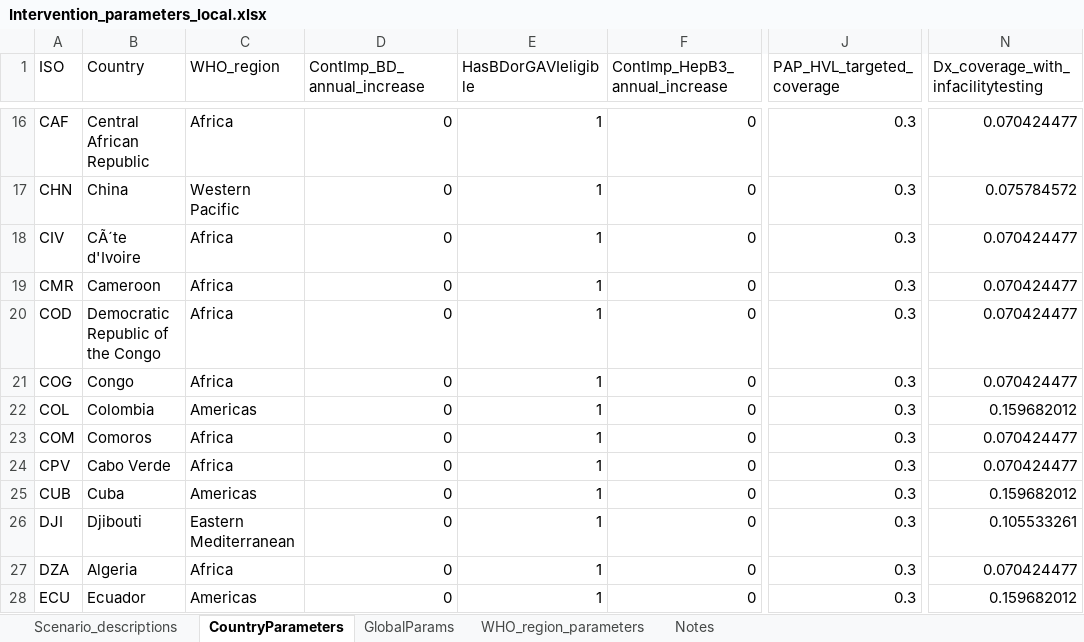
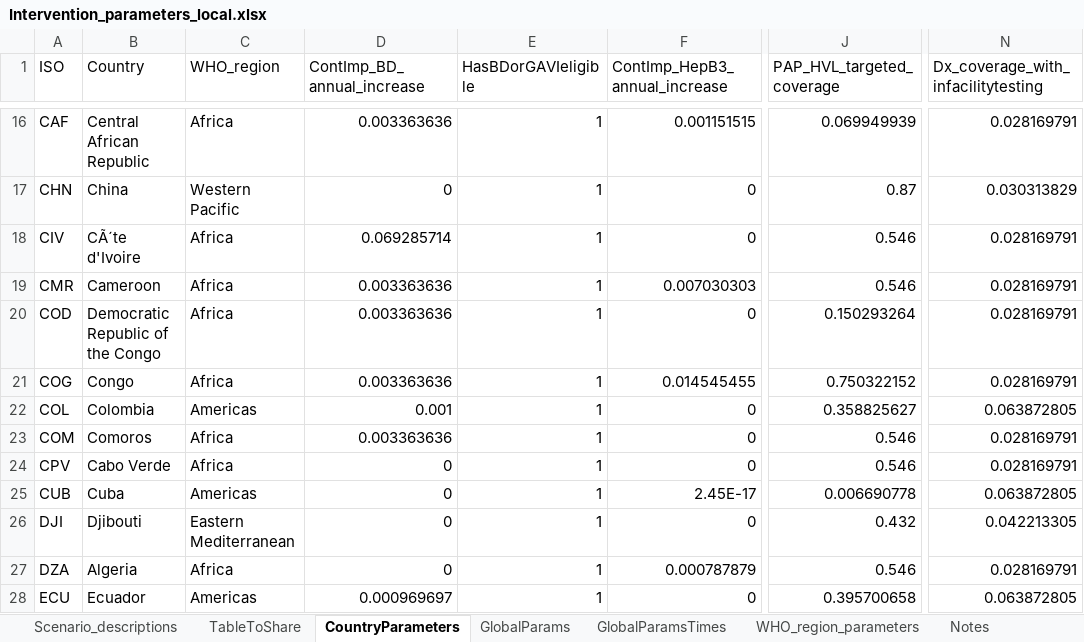
Before and after one commit to mrc-ide/icl-hbv_v2, an Excel workbook: resources/Intervention_parameters_local.xlsx, sheet CountryParameters, drawn as a sheet; only a part is shown, gaps mark what is left out; values as stored, in another font and other column widths than the file's, no cell formats; the diff covers the shown part only; the diff names each change by its address in the sheet, - before the commit and + after, or states it on an @@ line.

```diff
--- a/resources/Intervention_parameters_local.xlsx (sheet CountryParameters)
+++ b/resources/Intervention_parameters_local.xlsx (sheet CountryParameters)
+sheet tab: TableToShare
+sheet tab: GlobalParamsTimes
-D16 (ContImp_BD_annual_increase): 0
+D16 (ContImp_BD_annual_increase): 0.003363636
-F16 (ContImp_HepB3_annual_increase): 0
+F16 (ContImp_HepB3_annual_increase): 0.001151515
-J16 (PAP_HVL_targeted_coverage): 0.3
+J16 (PAP_HVL_targeted_coverage): 0.069949939
-N16: 0.070424477
+N16: 0.028169791
-J17 (PAP_HVL_targeted_coverage): 0.3
+J17 (PAP_HVL_targeted_coverage): 0.87
-N17: 0.075784572
+N17: 0.030313829
-D18 (ContImp_BD_annual_increase): 0
+D18 (ContImp_BD_annual_increase): 0.069285714
-J18:J19 (PAP_HVL_targeted_coverage): 0.3
+J18:J19 (PAP_HVL_targeted_coverage): 0.546
-N18:N21: 0.070424477
+N18:N21: 0.028169791
-D19:D21 (ContImp_BD_annual_increase): 0
+D19:D21 (ContImp_BD_annual_increase): 0.003363636
-F19 (ContImp_HepB3_annual_increase): 0
+F19 (ContImp_HepB3_annual_increase): 0.007030303
-J20 (PAP_HVL_targeted_coverage): 0.3
+J20 (PAP_HVL_targeted_coverage): 0.150293264
-F21 (ContImp_HepB3_annual_increase): 0
+F21 (ContImp_HepB3_annual_increase): 0.014545455
-J21 (PAP_HVL_targeted_coverage): 0.3
+J21 (PAP_HVL_targeted_coverage): 0.750322152
-D22 (ContImp_BD_annual_increase): 0
+D22 (ContImp_BD_annual_increase): 0.001
-J22 (PAP_HVL_targeted_coverage): 0.3
+J22 (PAP_HVL_targeted_coverage): 0.358825627
-N22: 0.159682012
+N22: 0.063872805
-D23 (ContImp_BD_annual_increase): 0
+D23 (ContImp_BD_annual_increase): 0.003363636
-J23:J24 (PAP_HVL_targeted_coverage): 0.3
+J23:J24 (PAP_HVL_targeted_coverage): 0.546
-N23:N24: 0.070424477
+N23:N24: 0.028169791
-F25 (ContImp_HepB3_annual_increase): 0
+F25 (ContImp_HepB3_annual_increase): 2.45E-17
-J25 (PAP_HVL_targeted_coverage): 0.3
+J25 (PAP_HVL_targeted_coverage): 0.006690778
-N25: 0.159682012
+N25: 0.063872805
-J26 (PAP_HVL_targeted_coverage): 0.3
+J26 (PAP_HVL_targeted_coverage): 0.432
-N26: 0.105533261
+N26: 0.042213305
-F27 (ContImp_HepB3_annual_increase): 0
+F27 (ContImp_HepB3_annual_increase): 0.000787879
-J27 (PAP_HVL_targeted_coverage): 0.3
+J27 (PAP_HVL_targeted_coverage): 0.546
-N27: 0.070424477
+N27: 0.028169791
-D28 (ContImp_BD_annual_increase): 0
+D28 (ContImp_BD_annual_increase): 0.000969697
-J28 (PAP_HVL_targeted_coverage): 0.3
+J28 (PAP_HVL_targeted_coverage): 0.395700658
-N28: 0.159682012
+N28: 0.063872805
```
Also changed, not shown: 309 edited cells elsewhere in this sheet, sheet GlobalParams, sheet Scenario_descriptions, sheet Notes, cell formats, 7 other files.
